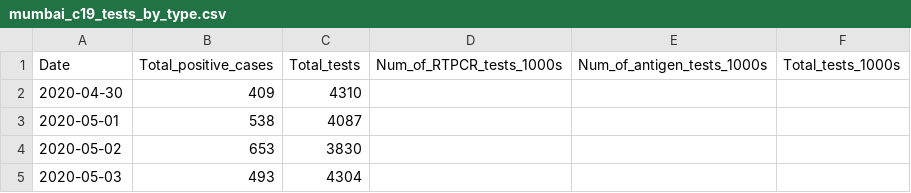
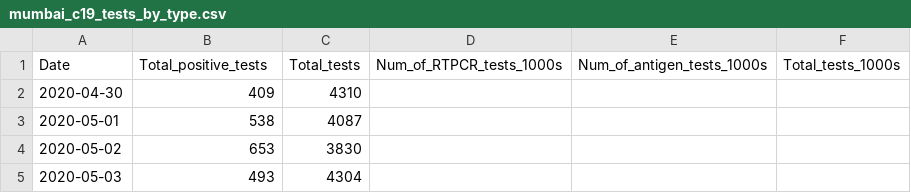
Before and after one commit to IDFC-Institute/mumbai-covid-data, a CSV file: data/mumbai_c19_tests_by_type.csv, drawn as a sheet; only a part is shown.

Commit message:
Flat: latest data (2021-06-02T21:20:05.683Z) {   "date": "2021-06-02T21:20:05.683Z",   "files": [     {       "name": "data/mumbai_c19_tests_by_type.csv",       "deltaBytes": 0,       "source": "https://docs.google.com/spreadsheets/d/e/2PACX-1vQjJsxljCc4p6R9bJXd0vCaYFeLNV_Mcb7ZSRVEw6DAwoSFYwffAvk5YlQMg_dCnZzVgFvvte8AzW6E/pub?gid=1078344349&single=true&output=csv"     }   ] }

```diff
--- a/data/mumbai_c19_tests_by_type.csv
+++ b/data/mumbai_c19_tests_by_type.csv
@@ -1,2 +1,2 @@
-Date,Total_positive_cases,Total_tests,Num_of_RTPCR_tests_1000s,Num_of_antigen_tests_1000s ,Total_tests_1000s
+Date,Total_positive_tests,Total_tests,Num_of_RTPCR_tests_1000s,Num_of_antigen_tests_1000s ,Total_tests_1000s
 2020-04-30,409,4310,,,
```
